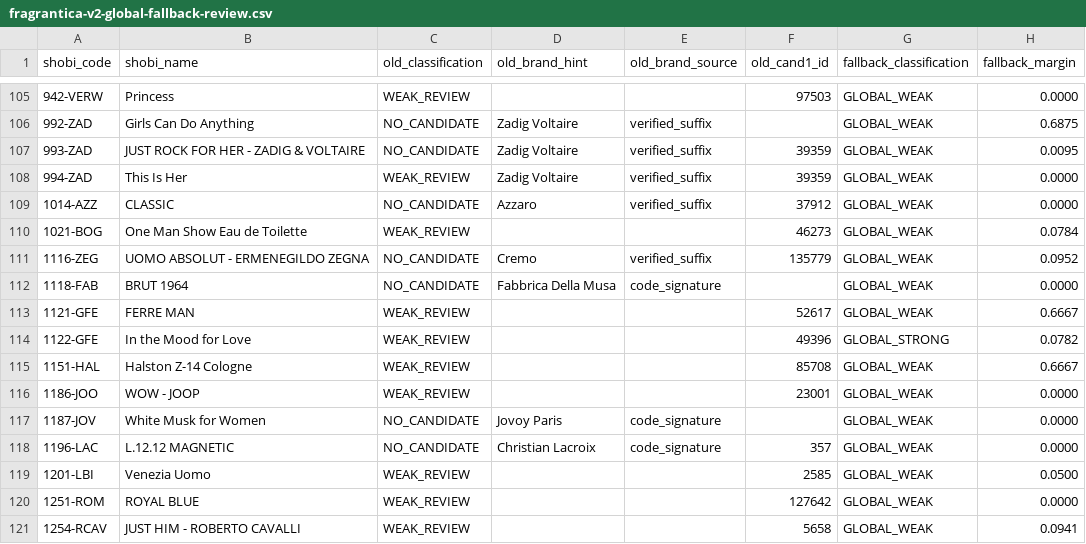
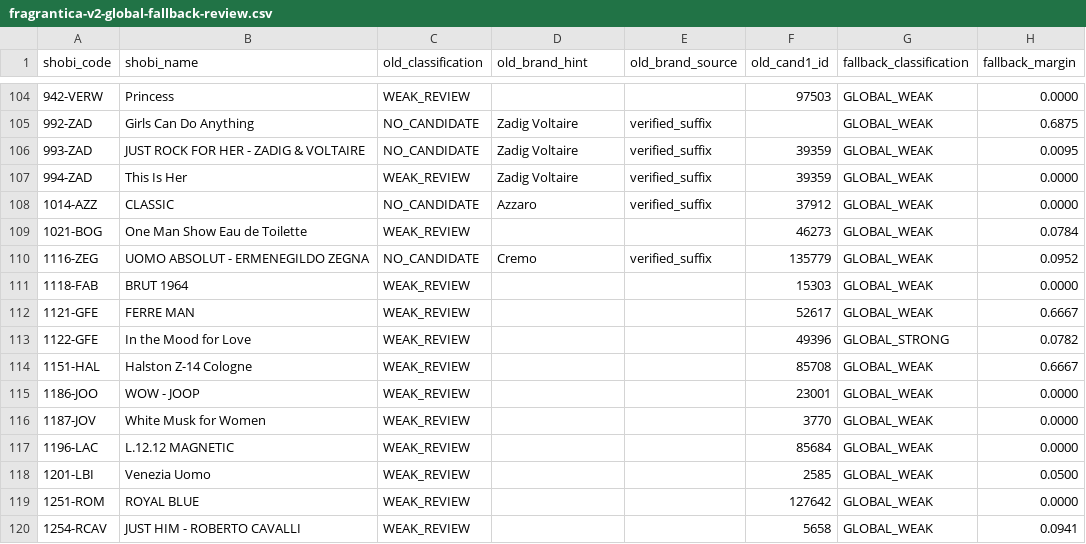
Before and after one commit to MarvvRed/Shobi_Inspiration, a CSV file: fragrantica-v2-global-fallback-review.csv, drawn as a sheet; only a part is shown, gaps mark what is left out; addresses are those after the commit; the diff covers the shown part only; the diff names each change by its address in the sheet, - before the commit and + after, or states it on an @@ line.

```diff
--- a/fragrantica-v2-global-fallback-review.csv
+++ b/fragrantica-v2-global-fallback-review.csv
-C111 (old_classification): NO_CANDIDATE
+C111 (old_classification): WEAK_REVIEW
-D111 (old_brand_hint): Fabbrica Della Musa
+D111 (old_brand_hint): (empty)
-E111 (old_brand_source): code_signature
+E111 (old_brand_source): (empty)
-F111 (old_cand1_id): (empty)
+F111 (old_cand1_id): 15303
-C116:C117 (old_classification): NO_CANDIDATE
+C116:C117 (old_classification): WEAK_REVIEW
-D116 (old_brand_hint): Jovoy Paris
+D116 (old_brand_hint): (empty)
-E116:E117 (old_brand_source): code_signature
+E116:E117 (old_brand_source): (empty)
-F116 (old_cand1_id): (empty)
+F116 (old_cand1_id): 3770
-D117 (old_brand_hint): Christian Lacroix
+D117 (old_brand_hint): (empty)
-F117 (old_cand1_id): 357
+F117 (old_cand1_id): 85684
```
Also changed, not shown: 2 removed rows and 85 edited cells elsewhere in this file, fragrantica-v2-brand-abbreviation-review.csv, fragrantica-v2-brand-override-review.csv, 8 other files.
